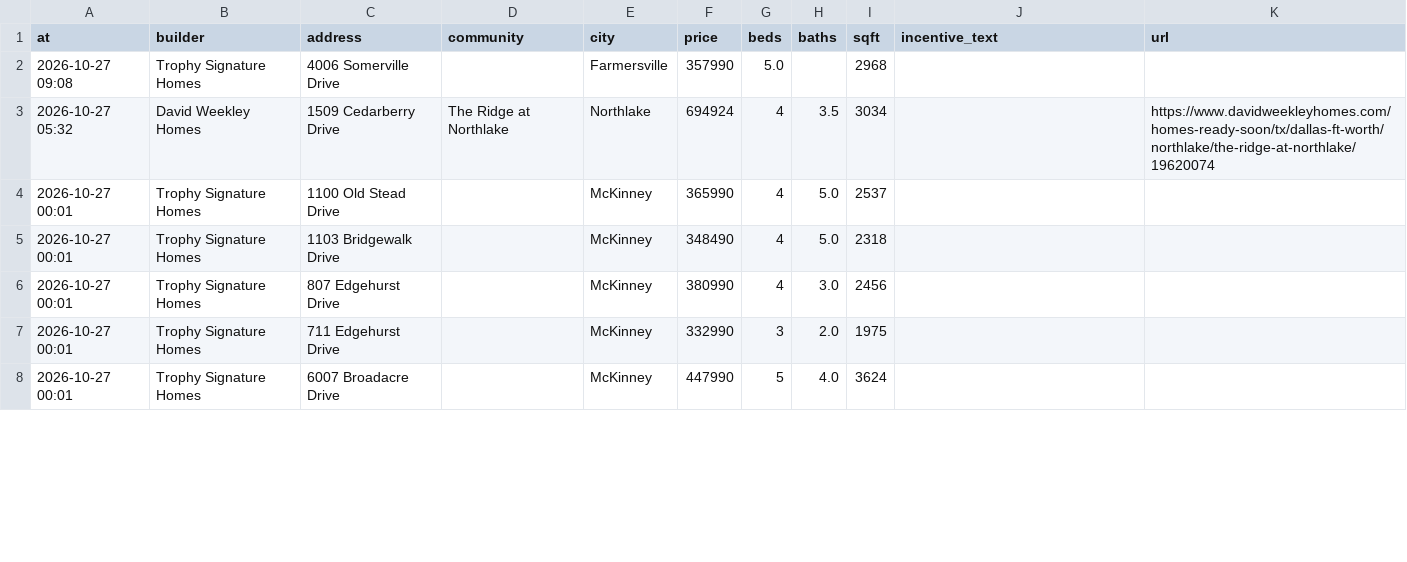
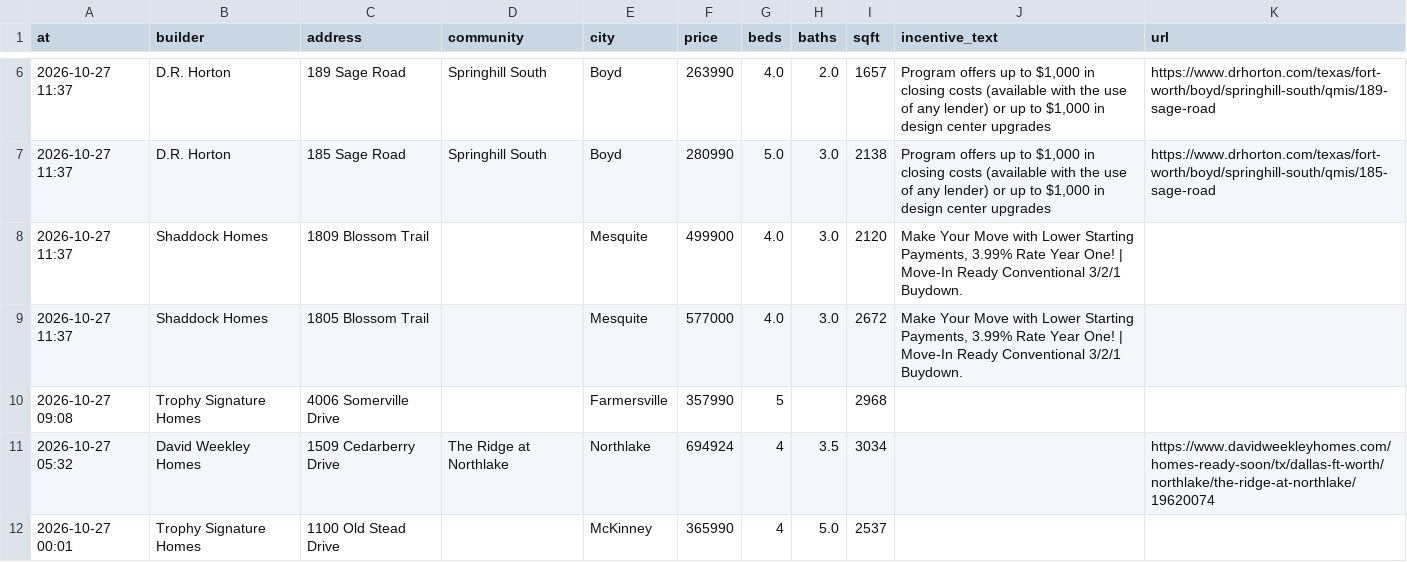
Before and after one commit to Crutledge13/dfw-builder-tracker, a CSV file: docs/data/new_homes.csv, drawn as a sheet; only a part is shown, gaps mark what is left out; the shorter side is filled out with more unchanged rows; the diff covers the shown part only.

```diff
--- a/docs/data/new_homes.csv
+++ b/docs/data/new_homes.csv
@@ -2,2 +6,6 @@ at,builder,address,community,city,price,beds,baths,sqft,incentive_text,url
-2026-10-27 09:08,Trophy Signature Homes,4006 Somerville Drive,,Farmersville,357990,5.0,,2968,,
+2026-10-27 11:37,D.R. Horton,189 Sage Road,Springhill South,Boyd,263990,4.0,2.0,1657,"Program offers up to $1,000 in closing costs (available with the use of any lender) or up to $1,000 in design center upgrades",https://www.drhorton.com/texas/fort-worth/boyd/springhill-south/qmis/189-sage-road
+2026-10-27 11:37,D.R. Horton,185 Sage Road,Springhill South,Boyd,280990,5.0,3.0,2138,"Program offers up to $1,000 in closing costs (available with the use of any lender) or up to $1,000 in design center upgrades",https://www.drhorton.com/texas/fort-worth/boyd/springhill-south/qmis/185-sage-road
+2026-10-27 11:37,Shaddock Homes,1809 Blossom Trail,,Mesquite,499900,4.0,3.0,2120,"Make Your Move with Lower Starting Payments, 3.99% Rate Year One! | Move-In Ready Conventional 3/2/1 Buydown.",
+2026-10-27 11:37,Shaddock Homes,1805 Blossom Trail,,Mesquite,577000,4.0,3.0,2672,"Make Your Move with Lower Starting Payments, 3.99% Rate Year One! | Move-In Ready Conventional 3/2/1 Buydown.",
+2026-10-27 09:08,Trophy Signature Homes,4006 Somerville Drive,,Farmersville,357990,5,,2968,,
 2026-10-27 05:32,David Weekley Homes,1509 Cedarberry Drive,The Ridge at Northlake,Northlake,694924,4,3.5,3034,,https://www.davidweekleyhomes.com/homes-ready-soon/tx/dallas-ft-worth/northlake/the-ridge-at-northlake/19620074
```
Also changed, not shown: 4 added rows and 102 edited cells elsewhere in this file, docs/data/home_offers.csv, docs/data/price_drops.csv, 22 other files.
